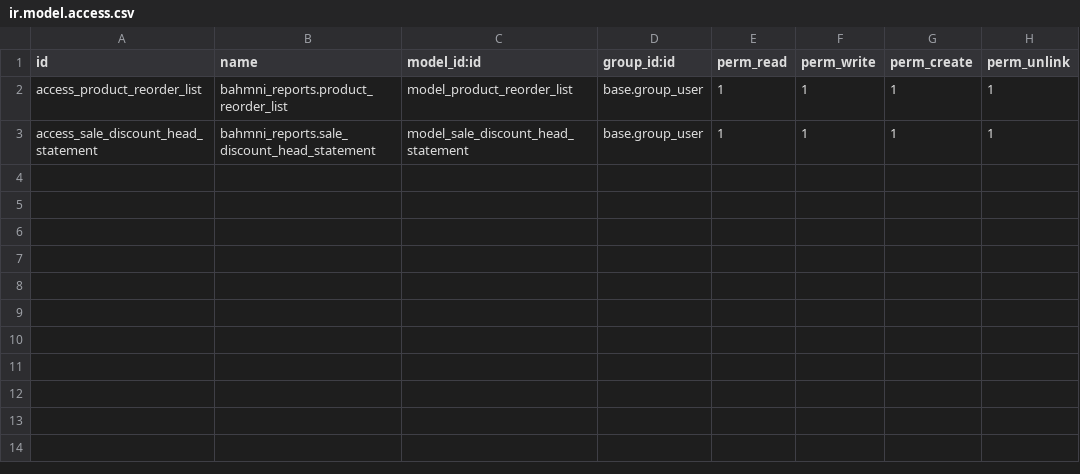
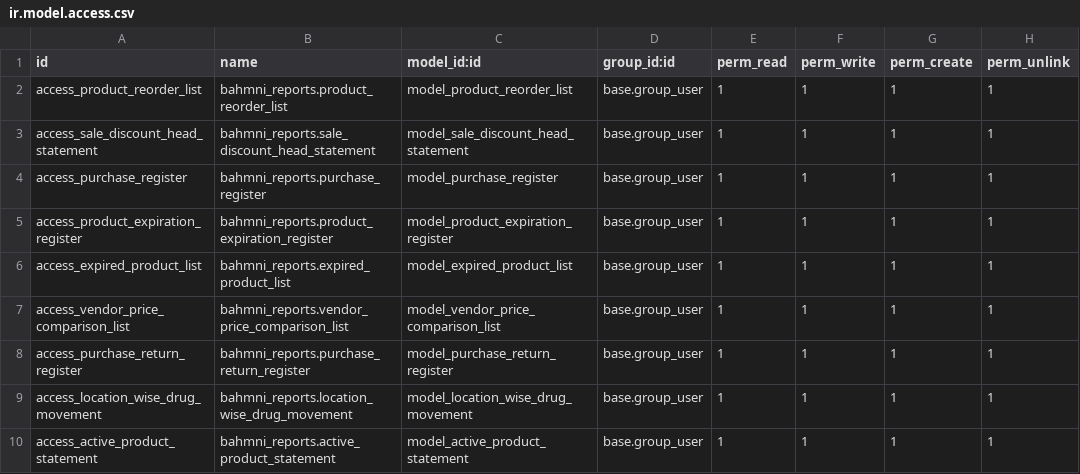
Before and after one commit to Bahmni/bahmni-odoo-modules, a CSV file: bahmni_reports/security/ir.model.access.csv, drawn as a sheet.

Commit message:
[Karthi] | BAH-3547 | Add. Purchase Order Register has been added (#88)
* [Karthi] | BAH-3547 | Add. Purchase Order Register has been added

* [Karthi] | BAH-3547 | Add. Purchase Order Register has been added

* [Karthi] | BAH-3547 | Add. Unwanted Access menu has been removed

* [Karthi] | BAH-3547 | Refactor. command line code has been removed

* [Karthi] | BAH-3547 | Refactor. Drugs name has been changed to Product

```diff
--- a/bahmni_reports/security/ir.model.access.csv
+++ b/bahmni_reports/security/ir.model.access.csv
@@ -3 +3,8 @@ access_product_reorder_list,bahmni_reports.product_reorder_list,model_product_re
 access_sale_discount_head_statement,bahmni_reports.sale_discount_head_statement,model_sale_discount_head_statement,base.group_user,1,1,1,1
+access_purchase_register,bahmni_reports.purchase_register,model_purchase_register,base.group_user,1,1,1,1
+access_product_expiration_register,bahmni_reports.product_expiration_register,model_product_expiration_register,base.group_user,1,1,1,1
+access_expired_product_list,bahmni_reports.expired_product_list,model_expired_product_list,base.group_user,1,1,1,1
+access_vendor_price_comparison_list,bahmni_reports.vendor_price_comparison_list,model_vendor_price_comparison_list,base.group_user,1,1,1,1
+access_purchase_return_register,bahmni_reports.purchase_return_register,model_purchase_return_register,base.group_user,1,1,1,1
+access_location_wise_drug_movement,bahmni_reports.location_wise_drug_movement,model_location_wise_drug_movement,base.group_user,1,1,1,1
+access_active_product_statement,bahmni_reports.active_product_statement,model_active_product_statement,base.group_user,1,1,1,1
```
Also changed, not shown: 4 other files.
